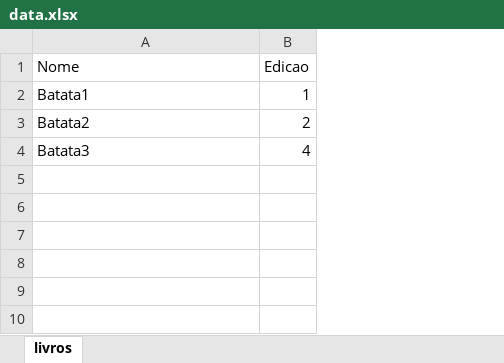
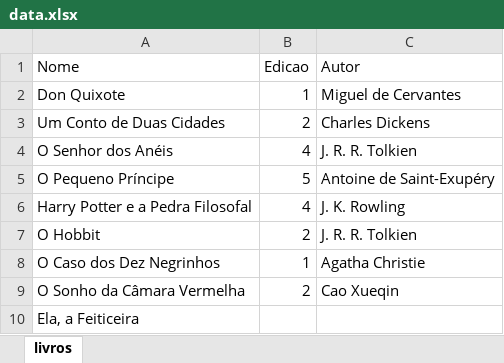
Before and after one commit to MateusSantosMeuBem/cosmo, an Excel workbook: cosmo/data/xlsx/data.xlsx, sheet livros, drawn as a sheet; values as stored, in another font and other column widths than the file's, no borders; addresses are those after the commit; the diff names each change by its address in the sheet, - before the commit and + after, or states it on an @@ line.

Commit message:
:wrench: | Cosmo search and display items

```diff
--- a/cosmo/data/xlsx/data.xlsx (sheet livros)
+++ b/cosmo/data/xlsx/data.xlsx (sheet livros)
+column C (Autor), rows 2-3: Miguel de Cervantes | Charles Dickens; row 6: J. K. Rowling
-A2 (Nome): Batata1
+A2 (Nome): Don Quixote
-A3 (Nome): Batata2
+A3 (Nome): Um Conto de Duas Cidades
+row 4: O Senhor dos Anéis | 4 | J. R. R. Tolkien
+row 5: O Pequeno Príncipe | 5 | Antoine de Saint-Exupéry
-A6 (Nome): Batata3
+A6 (Nome): Harry Potter e a Pedra Filosofal
+row 7: O Hobbit | 2 | J. R. R. Tolkien
+row 8: O Caso dos Dez Negrinhos | 1 | Agatha Christie
+row 9: O Sonho da Câmara Vermelha | 2 | Cao Xueqin
+row 10: Ela, a Feiticeira
```
Also changed, not shown: 4 other files.
